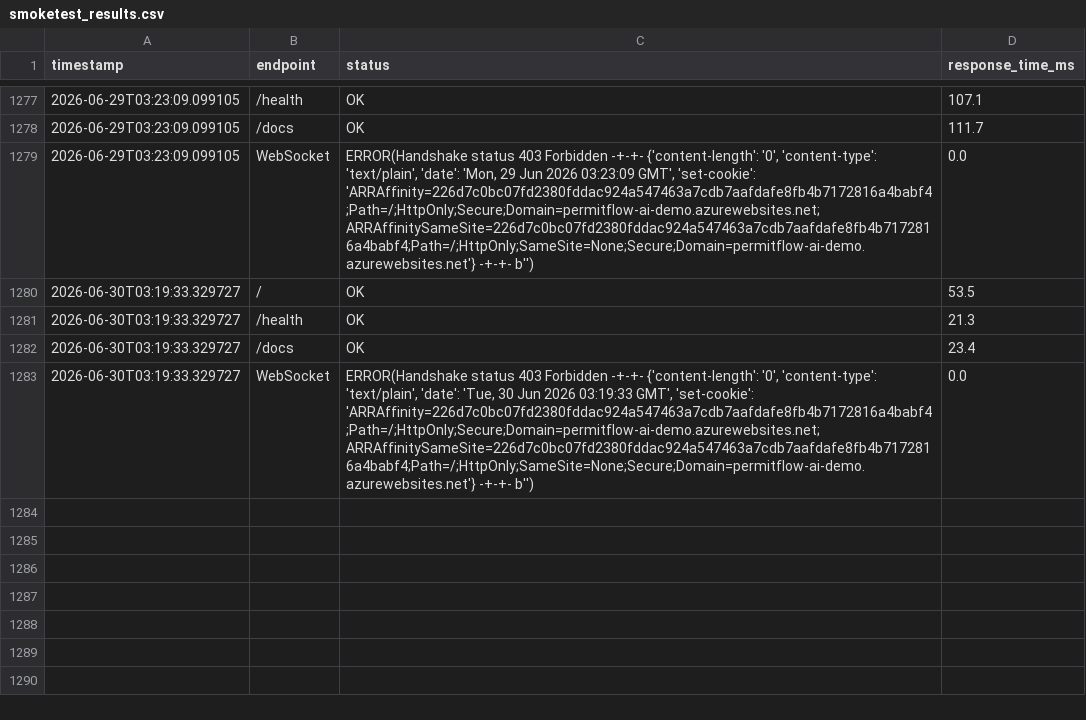
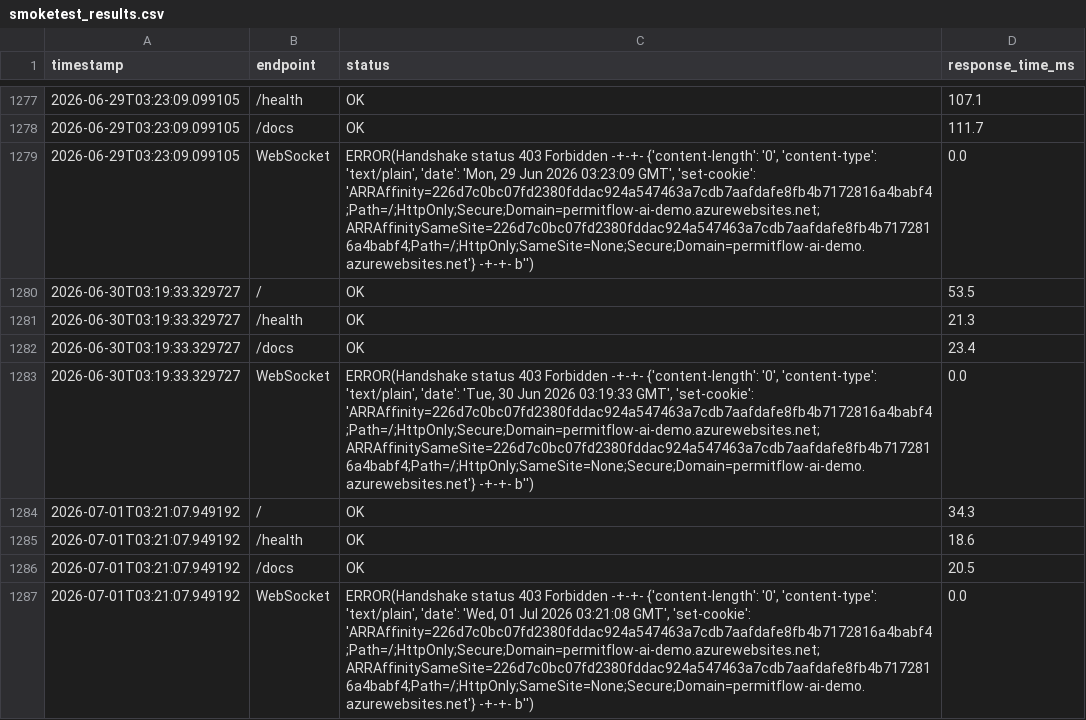
Before and after one commit to wbettini/permitflow-ai, a CSV file: monitoring/smoketest_results.csv, drawn as a sheet; only a part is shown, gaps mark what is left out; the diff names each change by its address in the sheet, - before the commit and + after, or states it on an @@ line.

```diff
--- a/monitoring/smoketest_results.csv
+++ b/monitoring/smoketest_results.csv
+row 1284: 2026-07-01T03:21:07.949192 | / | OK | 34.3
+row 1285: 2026-07-01T03:21:07.949192 | /health | OK | 18.6
+row 1286: 2026-07-01T03:21:07.949192 | /docs | OK | 20.5
+row 1287: 2026-07-01T03:21:07.949192 | WebSocket | ERROR(Handshake status 403 Forbidden -+-+- {'content-length': '0', 'content-type': 'text/plain', 'date': 'Wed, 01 Jul 2026 03:21:08 GMT', 'set-cookie': 'ARRAffinity=226d7c0bc07fd2380fddac924a547463a7cdb7aafdafe8fb4b7172816a4babf4;Path=/;HttpOnly;Secure;Domain=permitflow-ai-demo.azurewebsites.net; ARRAffinitySameSite=226d7c0bc07fd2380fddac924a547463a7cdb7aafdafe8fb4b7172816a4babf4;Path=/;HttpOnly;SameSite=None;Secure;Domain=permitflow-ai-demo.azurewebsites.net'} -+-+- b'') | 0.0
```
Also changed, not shown: 4 other files.
